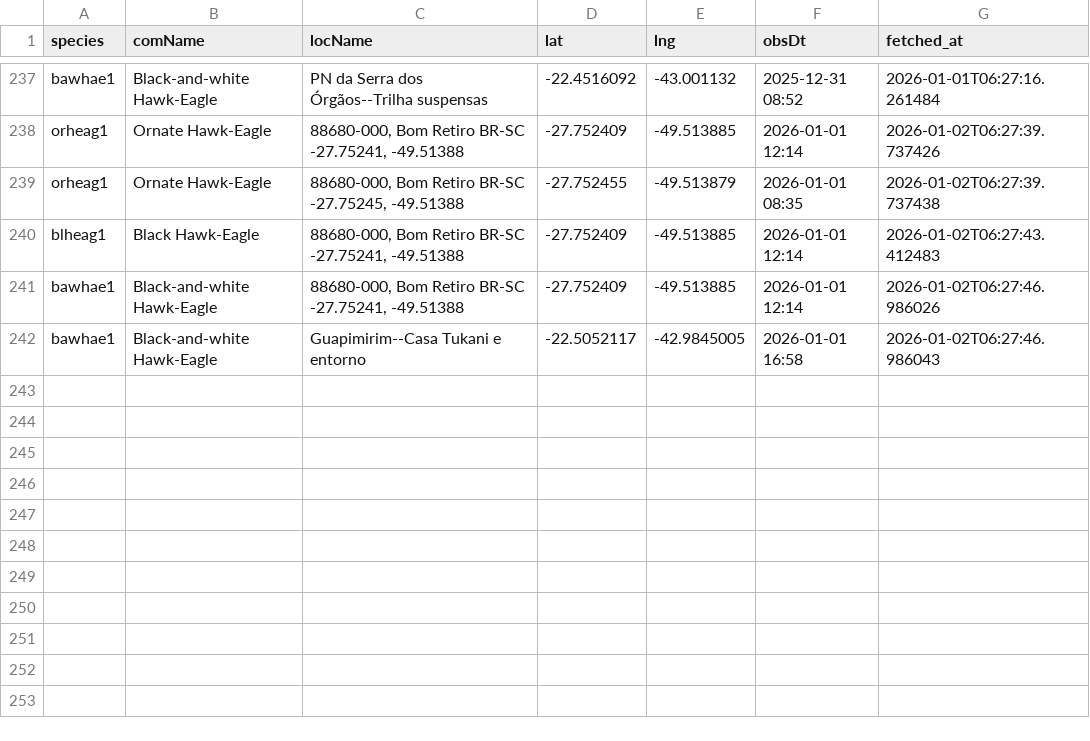
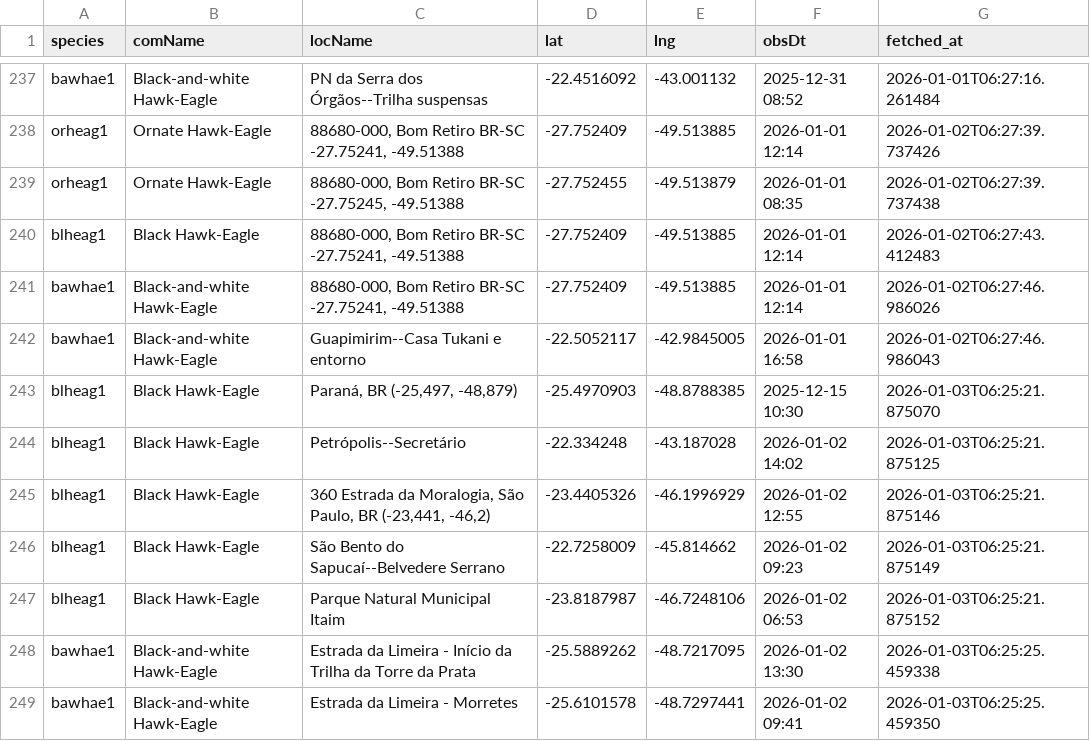
Before and after one commit to LucasEmerickTorrezani/ebird-aguias-de-penacho-dashboard, a CSV file: data/observations.csv, drawn as a sheet; only a part is shown, gaps mark what is left out; the diff names each change by its address in the sheet, - before the commit and + after, or states it on an @@ line.

```diff
--- a/data/observations.csv
+++ b/data/observations.csv
+row 243: blheag1 | Black Hawk-Eagle | Paraná, BR (-25,497, -48,879) | -25.4970903 | -48.8788385 | 2025-12-15 10:30 | 2026-01-03T06:25:21.875070
+row 244: blheag1 | Black Hawk-Eagle | Petrópolis--Secretário | -22.334248 | -43.187028 | 2026-01-02 14:02 | 2026-01-03T06:25:21.875125
+row 245: blheag1 | Black Hawk-Eagle | 360 Estrada da Moralogia, São Paulo, BR (-23,441, -46,2) | -23.4405326 | -46.1996929 | 2026-01-02 12:55 | 2026-01-03T06:25:21.875146
+row 246: blheag1 | Black Hawk-Eagle | São Bento do Sapucaí--Belvedere Serrano | -22.7258009 | -45.814662 | 2026-01-02 09:23 | 2026-01-03T06:25:21.875149
+row 247: blheag1 | Black Hawk-Eagle | Parque Natural Municipal Itaim | -23.8187987 | -46.7248106 | 2026-01-02 06:53 | 2026-01-03T06:25:21.875152
+row 248: bawhae1 | Black-and-white Hawk-Eagle | Estrada da Limeira - Início da Trilha da Torre da Prata | -25.5889262 | -48.7217095 | 2026-01-02 13:30 | 2026-01-03T06:25:25.459338
+row 249: bawhae1 | Black-and-white Hawk-Eagle | Estrada da Limeira - Morretes | -25.6101578 | -48.7297441 | 2026-01-02 09:41 | 2026-01-03T06:25:25.459350
```
